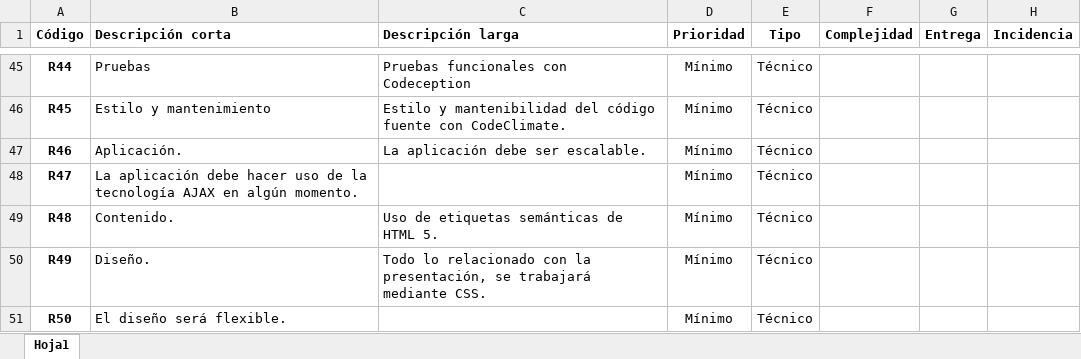
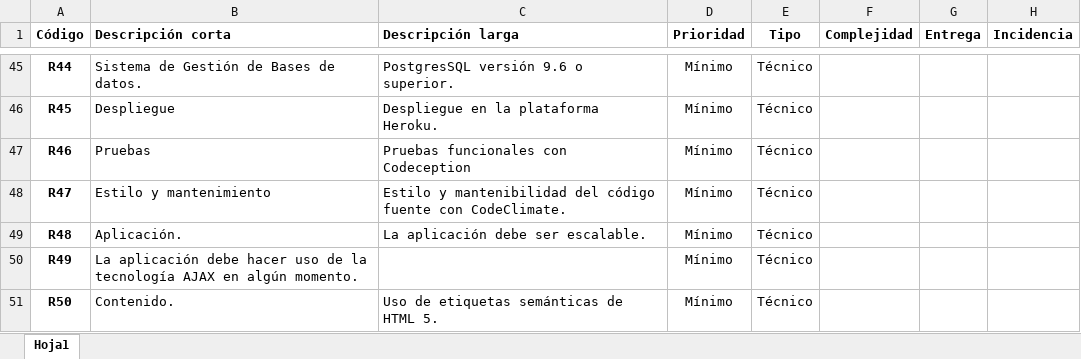
Before and after one commit to oscar490/miPropuesta, an Excel workbook: requisitos.xlsx, sheet Hoja1, drawn as a sheet; only a part is shown, gaps mark what is left out; values as stored, in another font and other column widths than the file's, no borders; the diff covers the shown part only; the diff names each change by its address in the sheet, - before the commit and + after, or states it on an @@ line.

```diff
--- a/requisitos.xlsx (sheet Hoja1)
+++ b/requisitos.xlsx (sheet Hoja1)
-B45 (Descripción corta): Pruebas
+B45 (Descripción corta): Sistema de Gestión de Bases de datos.
-C45 (Descripción larga): Pruebas funcionales con Codeception
+C45 (Descripción larga): PostgresSQL versión 9.6 o superior.
-B46 (Descripción corta): Estilo y mantenimiento
+B46 (Descripción corta): Despliegue
-C46 (Descripción larga): Estilo y mantenibilidad del código fuente con CodeClimate.
+C46 (Descripción larga): Despliegue en la plataforma Heroku.
-B47 (Descripción corta): Aplicación.
+B47 (Descripción corta): Pruebas
-C47 (Descripción larga): La aplicación debe ser escalable.
+C47 (Descripción larga): Pruebas funcionales con Codeception
-B48 (Descripción corta): La aplicación debe hacer uso de la tecnología AJAX en algún momento.
+B48 (Descripción corta): Estilo y mantenimiento
-C48 (Descripción larga): (empty)
+C48 (Descripción larga): Estilo y mantenibilidad del código fuente con CodeClimate.
-B49 (Descripción corta): Contenido.
+B49 (Descripción corta): Aplicación.
-C49 (Descripción larga): Uso de etiquetas semánticas de HTML 5.
+C49 (Descripción larga): La aplicación debe ser escalable.
-B50 (Descripción corta): Diseño.
+B50 (Descripción corta): La aplicación debe hacer uso de la tecnología AJAX en algún momento.
-C50 (Descripción larga): Todo lo relacionado con la presentación, se trabajará mediante CSS.
+C50 (Descripción larga): (empty)
-B51 (Descripción corta): El diseño será flexible.
+B51 (Descripción corta): Contenido.
-C51 (Descripción larga): (empty)
+C51 (Descripción larga): Uso de etiquetas semánticas de HTML 5.
```
Also changed, not shown: 12 added rows, 87 edited cells and cell formats elsewhere in this sheet, 4 other files.
